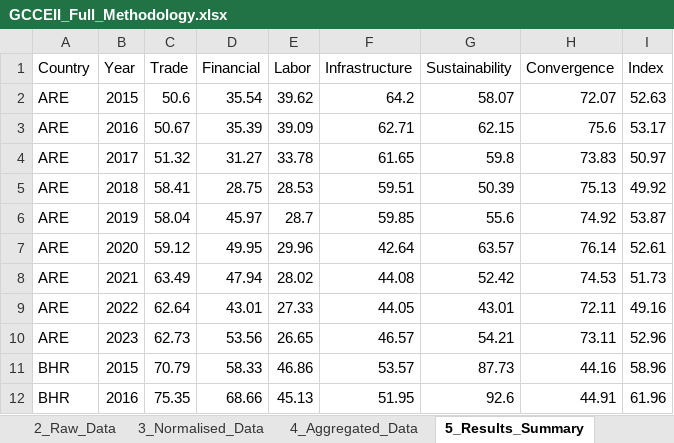
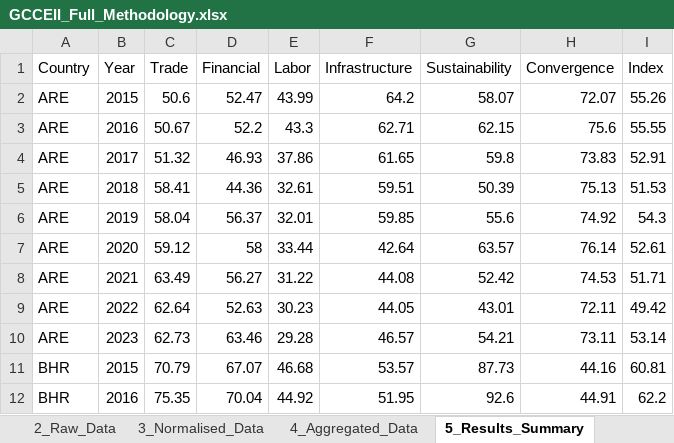
Before and after one commit to karimanninen/gcc_eii_beta, an Excel workbook: output/GCCEII_Full_Methodology.xlsx, sheet 5_Results_Summary, drawn as a sheet; only a part is shown; values as stored, in another font and other column widths than the file's, no borders; the diff covers the shown part only; the diff names each change by its address in the sheet, - before the commit and + after, or states it on an @@ line.

```diff
--- a/output/GCCEII_Full_Methodology.xlsx (sheet 5_Results_Summary)
+++ b/output/GCCEII_Full_Methodology.xlsx (sheet 5_Results_Summary)
-D2 (Financial): 35.54
+D2 (Financial): 52.47
-E2 (Labor): 39.62
+E2 (Labor): 43.99
-I2 (Index): 52.63
+I2 (Index): 55.26
-D3 (Financial): 35.39
+D3 (Financial): 52.2
-E3 (Labor): 39.09
+E3 (Labor): 43.3
-I3 (Index): 53.17
+I3 (Index): 55.55
-D4 (Financial): 31.27
+D4 (Financial): 46.93
-E4 (Labor): 33.78
+E4 (Labor): 37.86
-I4 (Index): 50.97
+I4 (Index): 52.91
-D5 (Financial): 28.75
+D5 (Financial): 44.36
-E5 (Labor): 28.53
+E5 (Labor): 32.61
-I5 (Index): 49.92
+I5 (Index): 51.53
-D6 (Financial): 45.97
+D6 (Financial): 56.37
-E6 (Labor): 28.7
+E6 (Labor): 32.01
-I6 (Index): 53.87
+I6 (Index): 54.3
-D7 (Financial): 49.95
+D7 (Financial): 58
-E7 (Labor): 29.96
+E7 (Labor): 33.44
-D8 (Financial): 47.94
+D8 (Financial): 56.27
-E8 (Labor): 28.02
+E8 (Labor): 31.22
-I8 (Index): 51.73
+I8 (Index): 51.71
-D9 (Financial): 43.01
+D9 (Financial): 52.63
-E9 (Labor): 27.33
+E9 (Labor): 30.23
-I9 (Index): 49.16
+I9 (Index): 49.42
-D10 (Financial): 53.56
+D10 (Financial): 63.46
-E10 (Labor): 26.65
+E10 (Labor): 29.28
-I10 (Index): 52.96
+I10 (Index): 53.14
-D11 (Financial): 58.33
+D11 (Financial): 67.07
-E11 (Labor): 46.86
+E11 (Labor): 46.68
-I11 (Index): 58.96
+I11 (Index): 60.81
-D12 (Financial): 68.66
+D12 (Financial): 70.04
-E12 (Labor): 45.13
+E12 (Labor): 44.92
-I12 (Index): 61.96
+I12 (Index): 62.2
```
Also changed, not shown: 9 added rows and 124 edited cells elsewhere in this sheet, sheet 4_Aggregated_Data, sheet 3_Normalised_Data, sheet 2_Raw_Data, sheet 6_Rankings, sheet 9_Imputation_Log, sheet 7_GCC_Trend, 2 more sheets, 12 other files.
